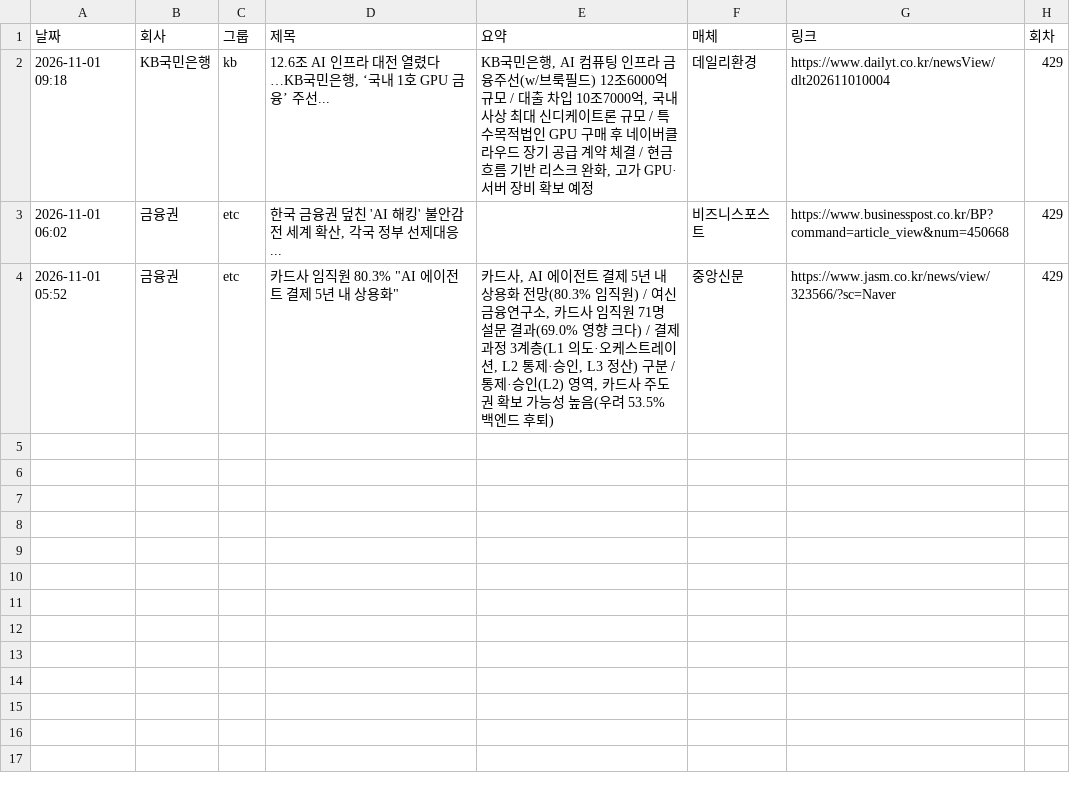
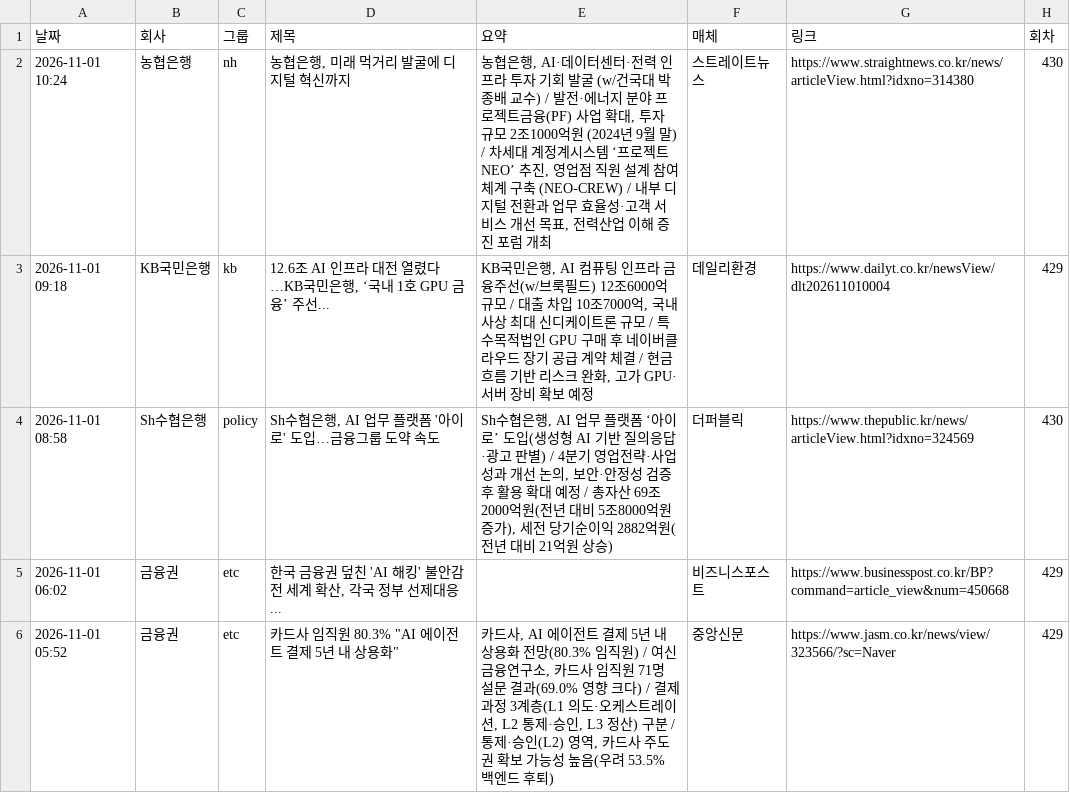
Before and after one commit to yeo6119-commits/financial-news, a CSV file: archive/2026-11-01.csv, drawn as a sheet.

```diff
--- a/archive/2026-11-01.csv
+++ b/archive/2026-11-01.csv
@@ -1,3 +1,5 @@
 날짜,회사,그룹,제목,요약,매체,링크,회차
+2026-11-01 10:24,농협은행,nh,"농협은행, 미래 먹거리 발굴에 디지털 혁신까지","농협은행, AI·데이터센터·전력 인프라 투자 기회 발굴 (w/건국대 박종배 교수) / 발전·에너지 분야 프로젝트금융(PF) 사업 확대, 투자 규모 2조1000억원 (2024년 9월 말) / 차세대 계정계시스템 ‘프로젝트 NEO’ 추진, 영업점 직원 설계 참여 체계 구축 (NEO‑CREW) / 내부 디지털 전환과 업무 효율성·고객 서비스 개선 목표, 전력산업 이해 증진 포럼 개최",스트레이트뉴스,https://www.straightnews.co.kr/news/articleView.html?idxno=314380,430
 2026-11-01 09:18,KB국민은행,kb,"12.6조 AI 인프라 대전 열렸다…KB국민은행, ‘국내 1호 GPU 금융’ 주선...","KB국민은행, AI 컴퓨팅 인프라 금융주선(w/브룩필드) 12조6000억 규모 / 대출 차입 10조7000억, 국내 사상 최대 신디케이트론 규모 / 특수목적법인 GPU 구매 후 네이버클라우드 장기 공급 계약 체결 / 현금흐름 기반 리스크 완화, 고가 GPU·서버 장비 확보 예정",데일리환경,https://www.dailyt.co.kr/newsView/dlt202611010004,429
+2026-11-01 08:58,Sh수협은행,policy,"Sh수협은행, AI 업무 플랫폼 '아이로' 도입…금융그룹 도약 속도","Sh수협은행, AI 업무 플랫폼 ‘아이로’ 도입(생성형 AI 기반 질의응답·광고 판별) / 4분기 영업전략·사업성과 개선 논의, 보안·안정성 검증 후 활용 확대 예정 / 총자산 69조2000억원(전년 대비 5조8000억원 증가), 세전 당기순이익 2882억원(전년 대비 21억원 상승)",더퍼블릭,https://www.thepublic.kr/news/articleView.html?idxno=324569,430
 2026-11-01 06:02,금융권,etc,"한국 금융권 덮친 'AI 해킹' 불안감 전 세계 확산, 각국 정부 선제대응...",,비즈니스포스트,https://www.businesspost.co.kr/BP?command=article_view&num=450668,429
```
Also changed, not shown: 3 other files.
